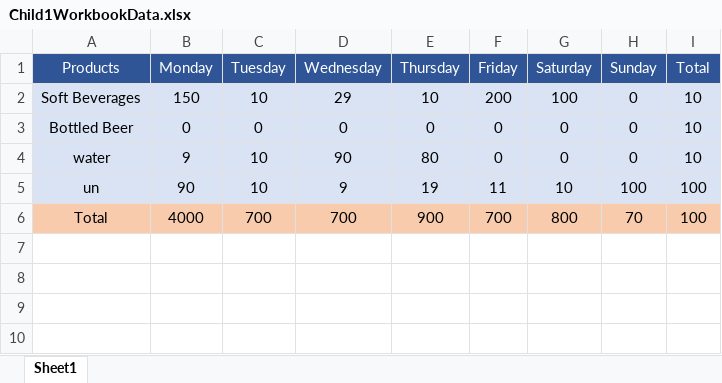
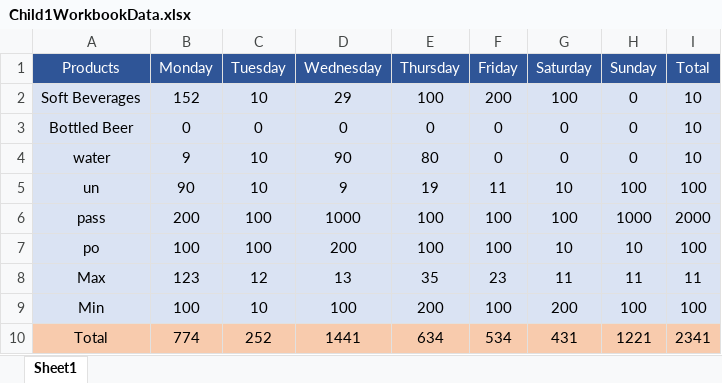
Before and after one commit to NagendraTeam/SpreadsheetWebApi, an Excel workbook: SampleSpreadSheetApp/assets/files/Child1WorkbookData.xlsx, sheet Sheet1, drawn as a sheet; values as stored, in another font and other column widths than the file's, no borders; addresses are those after the commit; the diff names each change by its address in the sheet, - before the commit and + after, or states it on an @@ line.

```diff
--- a/SampleSpreadSheetApp/assets/files/Child1WorkbookData.xlsx (sheet Sheet1)
+++ b/SampleSpreadSheetApp/assets/files/Child1WorkbookData.xlsx (sheet Sheet1)
-B2 (Monday): 150
+B2 (Monday): 152
-E2 (Thursday): 10
+E2 (Thursday): 100
+row 6: pass | 200 | 100 | 1000 | 100 | 100 | 100 | 1000 | 2000
+row 7: po | 100 | 100 | 200 | 100 | 100 | 10 | 10 | 100
+row 8: Max | 123 | 12 | 13 | 35 | 23 | 11 | 11 | 11
+row 9: Min | 100 | 10 | 100 | 200 | 100 | 200 | 100 | 100
-B10 (Monday): 4000
+B10 (Monday): 774
-C10 (Tuesday): 700
+C10 (Tuesday): 252
-D10 (Wednesday): 700
+D10 (Wednesday): 1441
-E10 (Thursday): 900
+E10 (Thursday): 634
-F10 (Friday): 700
+F10 (Friday): 534
-G10 (Saturday): 800
+G10 (Saturday): 431
-H10 (Sunday): 70
+H10 (Sunday): 1221
-I10 (Total): 100
+I10 (Total): 2341
```
Also changed, not shown: SampleSpreadSheetApp/assets/files/Child2WorkbookData.xlsx, SampleSpreadSheetApp/assets/files/Parent.xlsx, 1 other file.
